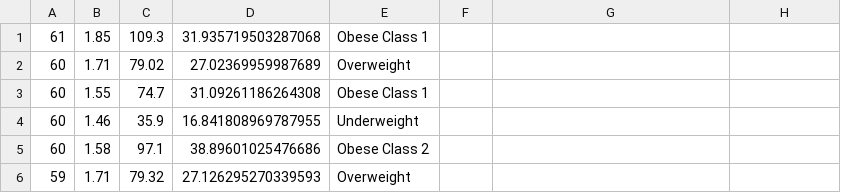
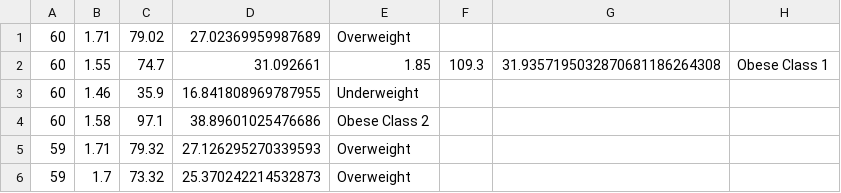
Before and after one commit to Venditum/Venditum, a CSV file: Farning/Python/KI/bmi.csv, drawn as a sheet; only a part is shown; the shorter side is filled out with more unchanged rows.

```diff
--- a/Farning/Python/KI/bmi.csv
+++ b/Farning/Python/KI/bmi.csv
@@ -1,4 +1,3 @@
-61,1.85,109.3,31.935719503287068,Obese Class 1
 60,1.71,79.02,27.02369959987689,Overweight
-60,1.55,74.7,31.09261186264308,Obese Class 1
+60,1.55,74.7,31.092661,1.85,109.3,31.9357195032870681186264308,Obese Class 1
 60,1.46,35.9,16.841808969787955,Underweight
```
Also changed, not shown: 2 other files.
